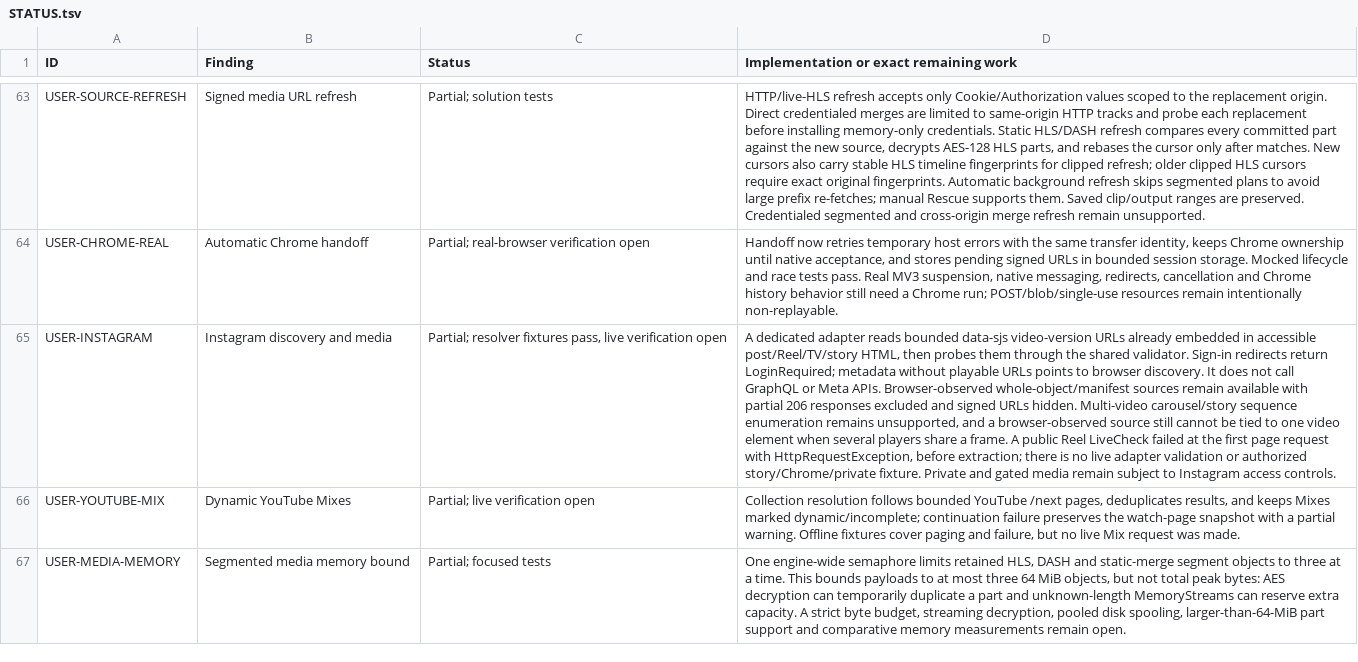
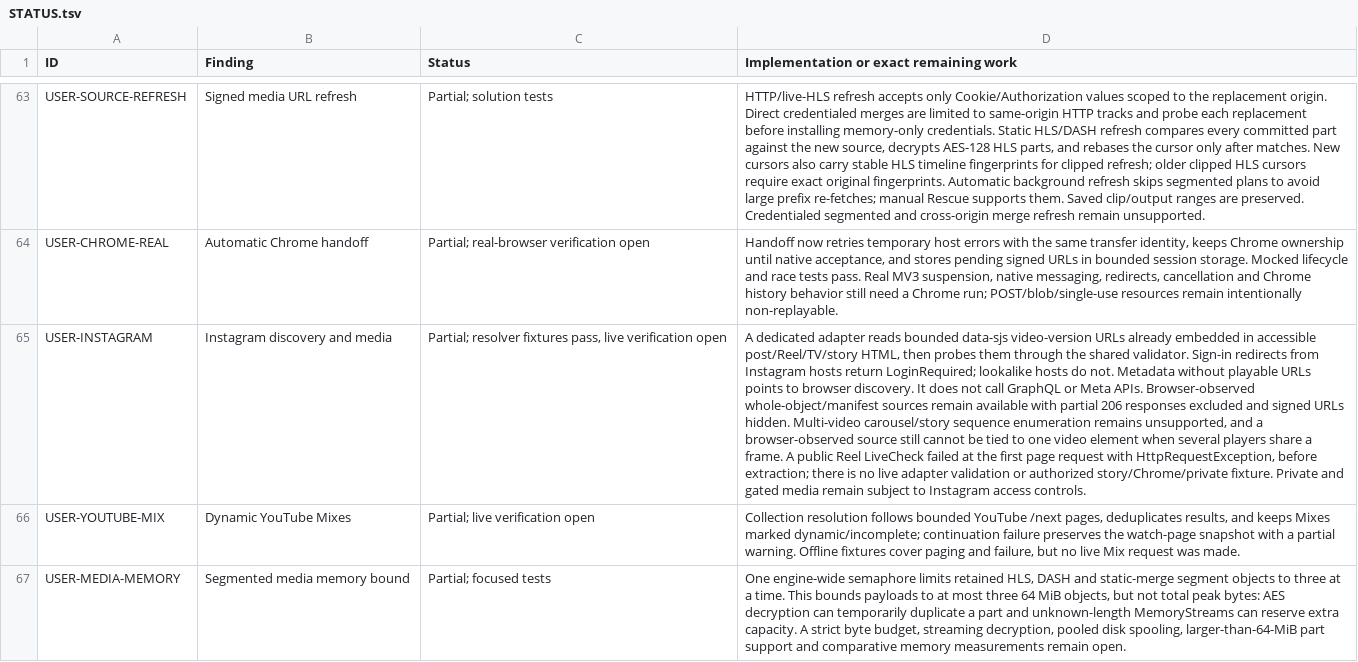
Before and after one commit to DarkOrbitWeaver/VESPER, a TSV file: DOCUMENTATION/STATUS.tsv, drawn as a sheet; only a part is shown, gaps mark what is left out; the diff names each change by its address in the sheet, - before the commit and + after, or states it on an @@ line.

Commit message:
scope Instagram sign-in detection

```diff
--- a/DOCUMENTATION/STATUS.tsv
+++ b/DOCUMENTATION/STATUS.tsv
-D65: …Sign-in redirects return LoginRequired; metadata without playable…
+D65: …Sign-in redirects from Instagram hosts return LoginRequired; lookalike hosts do not. Metadata without playable…
```
Also changed, not shown: 3 other files.
